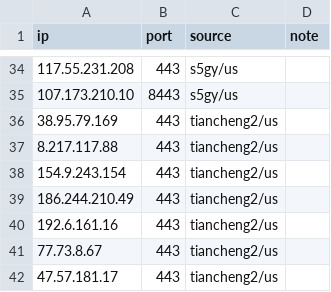
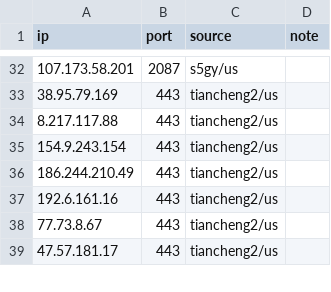
Before and after one commit to loismlopez/best-cf-ips, a CSV file: result-us.csv, drawn as a sheet; only a part is shown, gaps mark what is left out; the diff covers the shown part only.

```diff
--- a/result-us.csv
+++ b/result-us.csv
@@ -34,3 +32,2 @@ ip,port,source,note
-117.55.231.208,443,s5gy/us,
-107.173.210.10,8443,s5gy/us,
+107.173.58.201,2087,s5gy/us,
 38.95.79.169,443,tiancheng2/us,
```
Also changed, not shown: 9 added rows, 11 removed rows, 3 moved rows and 8 edited cells elsewhere in this file, result-jp-speed.csv, result-jp.csv, 29 other files.
